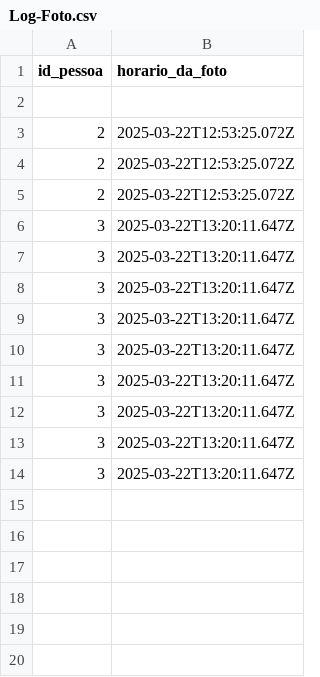
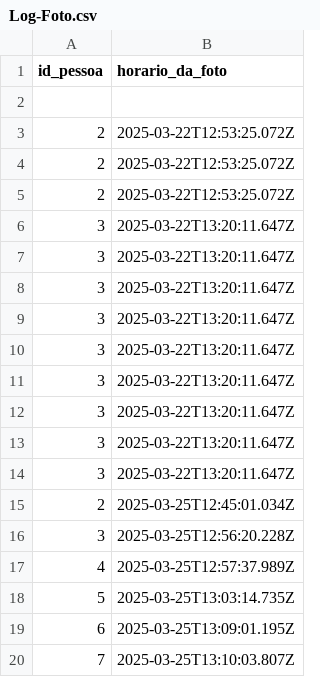
Before and after one commit to MatHenriqueAssis/Chico-Quiz-Flask-App, a CSV file: instances/Log-Foto.csv, drawn as a sheet; the diff names each change by its address in the sheet, - before the commit and + after, or states it on an @@ line.

```diff
--- a/instances/Log-Foto.csv
+++ b/instances/Log-Foto.csv
+row 15: 2 | 2025-03-25T12:45:01.034Z
+row 16: 3 | 2025-03-25T12:56:20.228Z
+row 17: 4 | 2025-03-25T12:57:37.989Z
+row 18: 5 | 2025-03-25T13:03:14.735Z
+row 19: 6 | 2025-03-25T13:09:01.195Z
+row 20: 7 | 2025-03-25T13:10:03.807Z
```
Also changed, not shown: 2 other files.
